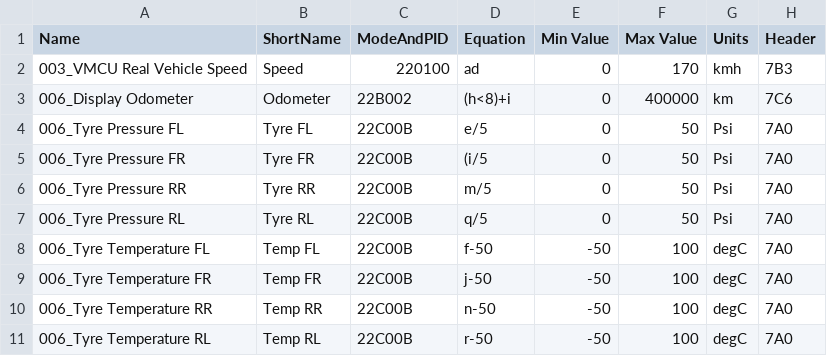
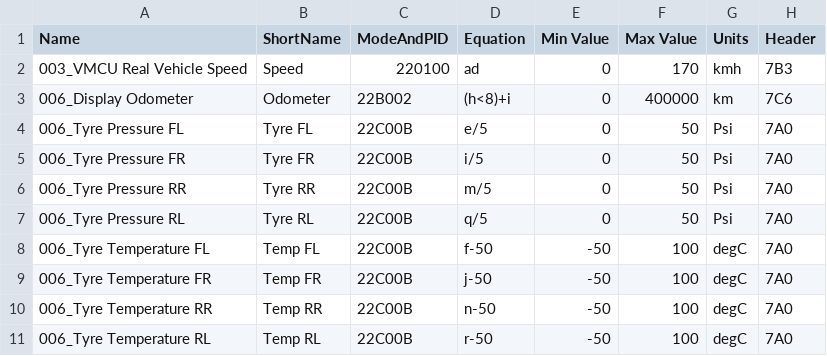
Before and after one commit to Krolow93/OBD-PIDs-for-HKMC-EVs, a CSV file: Hyundai Kona EV & Kia Niro EV/extendedpids/006_Kona&Niro_EV_ Tire_data.csv, drawn as a sheet.

Commit message:
Update 006_Kona&Niro_EV_ Tire_data.csv
Removed typo on 006_Tyre Pressure FR

```diff
--- a/Hyundai Kona EV & Kia Niro EV/extendedpids/006_Kona&Niro_EV_ Tire_data.csv
+++ b/Hyundai Kona EV & Kia Niro EV/extendedpids/006_Kona&Niro_EV_ Tire_data.csv
@@ -4,3 +4,3 @@ Name,ShortName,ModeAndPID,Equation,Min Value,Max Value,Units,Header
 006_Tyre Pressure FL,Tyre FL,22C00B,e/5,0,50,Psi,7A0
-006_Tyre Pressure FR,Tyre FR,22C00B,(i/5,0,50,Psi,7A0
+006_Tyre Pressure FR,Tyre FR,22C00B,i/5,0,50,Psi,7A0
 006_Tyre Pressure RR,Tyre RR,22C00B,m/5,0,50,Psi,7A0
```
